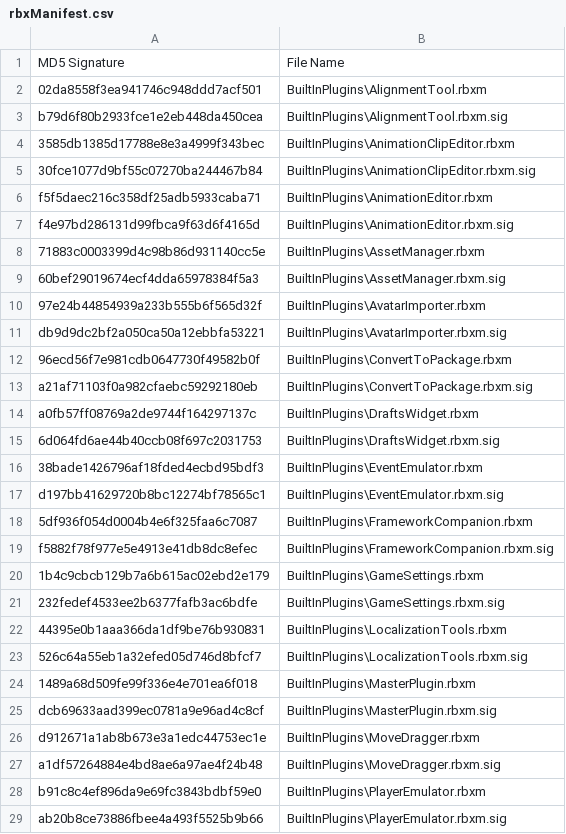
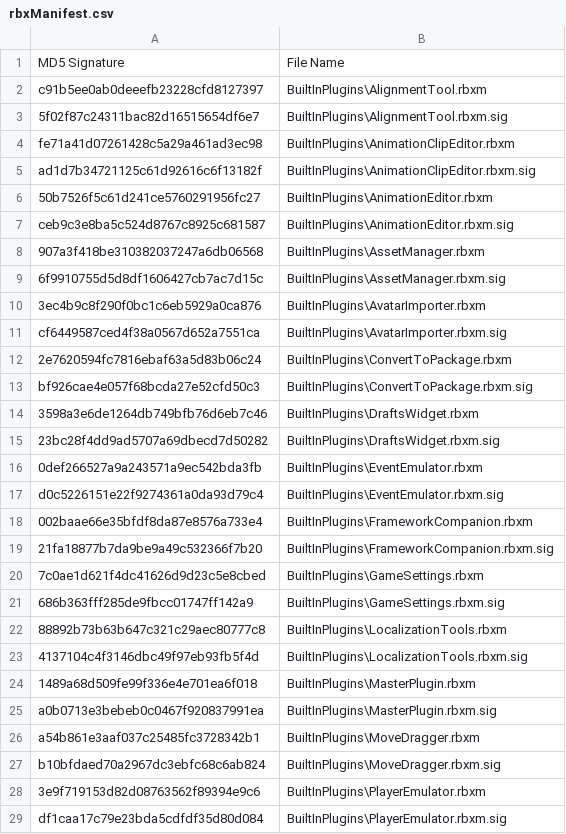
Before and after one commit to nutterthanos/Roblox-Client-Tracker, a CSV file: rbxManifest.csv, drawn as a sheet; only a part is shown; the diff covers the shown part only.

```diff
--- a/rbxManifest.csv
+++ b/rbxManifest.csv
@@ -1,29 +1,29 @@
 MD5 Signature,File Name
-02da8558f3ea941746c948ddd7acf501,BuiltInPlugins\AlignmentTool.rbxm
-b79d6f80b2933fce1e2eb448da450cea,BuiltInPlugins\AlignmentTool.rbxm.sig
-3585db1385d17788e8e3a4999f343bec,BuiltInPlugins\AnimationClipEditor.rbxm
-30fce1077d9bf55c07270ba244467b84,BuiltInPlugins\AnimationClipEditor.rbxm.sig
-f5f5daec216c358df25adb5933caba71,BuiltInPlugins\AnimationEditor.rbxm
-f4e97bd286131d99fbca9f63d6f4165d,BuiltInPlugins\AnimationEditor.rbxm.sig
-71883c0003399d4c98b86d931140cc5e,BuiltInPlugins\AssetManager.rbxm
-60bef29019674ecf4dda65978384f5a3,BuiltInPlugins\AssetManager.rbxm.sig
-97e24b44854939a233b555b6f565d32f,BuiltInPlugins\AvatarImporter.rbxm
-db9d9dc2bf2a050ca50a12ebbfa53221,BuiltInPlugins\AvatarImporter.rbxm.sig
-96ecd56f7e981cdb0647730f49582b0f,BuiltInPlugins\ConvertToPackage.rbxm
-a21af71103f0a982cfaebc59292180eb,BuiltInPlugins\ConvertToPackage.rbxm.sig
-a0fb57ff08769a2de9744f164297137c,BuiltInPlugins\DraftsWidget.rbxm
-6d064fd6ae44b40ccb08f697c2031753,BuiltInPlugins\DraftsWidget.rbxm.sig
-38bade1426796af18fded4ecbd95bdf3,BuiltInPlugins\EventEmulator.rbxm
-d197bb41629720b8bc12274bf78565c1,BuiltInPlugins\EventEmulator.rbxm.sig
-5df936f054d0004b4e6f325faa6c7087,BuiltInPlugins\FrameworkCompanion.rbxm
-f5882f78f977e5e4913e41db8dc8efec,BuiltInPlugins\FrameworkCompanion.rbxm.sig
-1b4c9cbcb129b7a6b615ac02ebd2e179,BuiltInPlugins\GameSettings.rbxm
-232fedef4533ee2b6377fafb3ac6bdfe,BuiltInPlugins\GameSettings.rbxm.sig
-44395e0b1aaa366da1df9be76b930831,BuiltInPlugins\LocalizationTools.rbxm
-526c64a55eb1a32efed05d746d8bfcf7,BuiltInPlugins\LocalizationTools.rbxm.sig
+c91b5ee0ab0deeefb23228cfd8127397,BuiltInPlugins\AlignmentTool.rbxm
+5f02f87c24311bac82d16515654df6e7,BuiltInPlugins\AlignmentTool.rbxm.sig
+fe71a41d07261428c5a29a461ad3ec98,BuiltInPlugins\AnimationClipEditor.rbxm
+ad1d7b34721125c61d92616c6f13182f,BuiltInPlugins\AnimationClipEditor.rbxm.sig
+50b7526f5c61d241ce5760291956fc27,BuiltInPlugins\AnimationEditor.rbxm
+ceb9c3e8ba5c524d8767c8925c681587,BuiltInPlugins\AnimationEditor.rbxm.sig
+907a3f418be310382037247a6db06568,BuiltInPlugins\AssetManager.rbxm
+6f9910755d5d8df1606427cb7ac7d15c,BuiltInPlugins\AssetManager.rbxm.sig
+3ec4b9c8f290f0bc1c6eb5929a0ca876,BuiltInPlugins\AvatarImporter.rbxm
+cf6449587ced4f38a0567d652a7551ca,BuiltInPlugins\AvatarImporter.rbxm.sig
+2e7620594fc7816ebaf63a5d83b06c24,BuiltInPlugins\ConvertToPackage.rbxm
+bf926cae4e057f68bcda27e52cfd50c3,BuiltInPlugins\ConvertToPackage.rbxm.sig
+3598a3e6de1264db749bfb76d6eb7c46,BuiltInPlugins\DraftsWidget.rbxm
+23bc28f4dd9ad5707a69dbecd7d50282,BuiltInPlugins\DraftsWidget.rbxm.sig
+0def266527a9a243571a9ec542bda3fb,BuiltInPlugins\EventEmulator.rbxm
+d0c5226151e22f9274361a0da93d79c4,BuiltInPlugins\EventEmulator.rbxm.sig
+002baae66e35bfdf8da87e8576a733e4,BuiltInPlugins\FrameworkCompanion.rbxm
+21fa18877b7da9be9a49c532366f7b20,BuiltInPlugins\FrameworkCompanion.rbxm.sig
+7c0ae1d621f4dc41626d9d23c5e8cbed,BuiltInPlugins\GameSettings.rbxm
+686b363fff285de9fbcc01747ff142a9,BuiltInPlugins\GameSettings.rbxm.sig
+88892b73b63b647c321c29aec80777c8,BuiltInPlugins\LocalizationTools.rbxm
+4137104c4f3146dbc49f97eb93fb5f4d,BuiltInPlugins\LocalizationTools.rbxm.sig
 1489a68d509fe99f336e4e701ea6f018,BuiltInPlugins\MasterPlugin.rbxm
-dcb69633aad399ec0781a9e96ad4c8cf,BuiltInPlugins\MasterPlugin.rbxm.sig
-d912671a1ab8b673e3a1edc44753ec1e,BuiltInPlugins\MoveDragger.rbxm
-a1df57264884e4bd8ae6a97ae4f24b48,BuiltInPlugins\MoveDragger.rbxm.sig
-b91c8c4ef896da9e69fc3843bdbf59e0,BuiltInPlugins\PlayerEmulator.rbxm
-ab20b8ce73886fbee4a493f5525b9b66,BuiltInPlugins\PlayerEmulator.rbxm.sig
+a0b0713e3bebeb0c0467f920837991ea,BuiltInPlugins\MasterPlugin.rbxm.sig
+a54b861e3aaf037c25485fc3728342b1,BuiltInPlugins\MoveDragger.rbxm
+b10bfdaed70a2967dc3ebfc68c6ab824,BuiltInPlugins\MoveDragger.rbxm.sig
+3e9f719153d82d08763562f89394e9c6,BuiltInPlugins\PlayerEmulator.rbxm
+df1caa17c79e23bda5cdfdf35d80d084,BuiltInPlugins\PlayerEmulator.rbxm.sig
```
Also changed, not shown: 26 edited cells elsewhere in this file, BuiltInPlugins/GameSettings/Src/Resources/GameSettingsTranslationDevelopmentTable.csv, rbxPkgManifest.csv, 5 other files.
